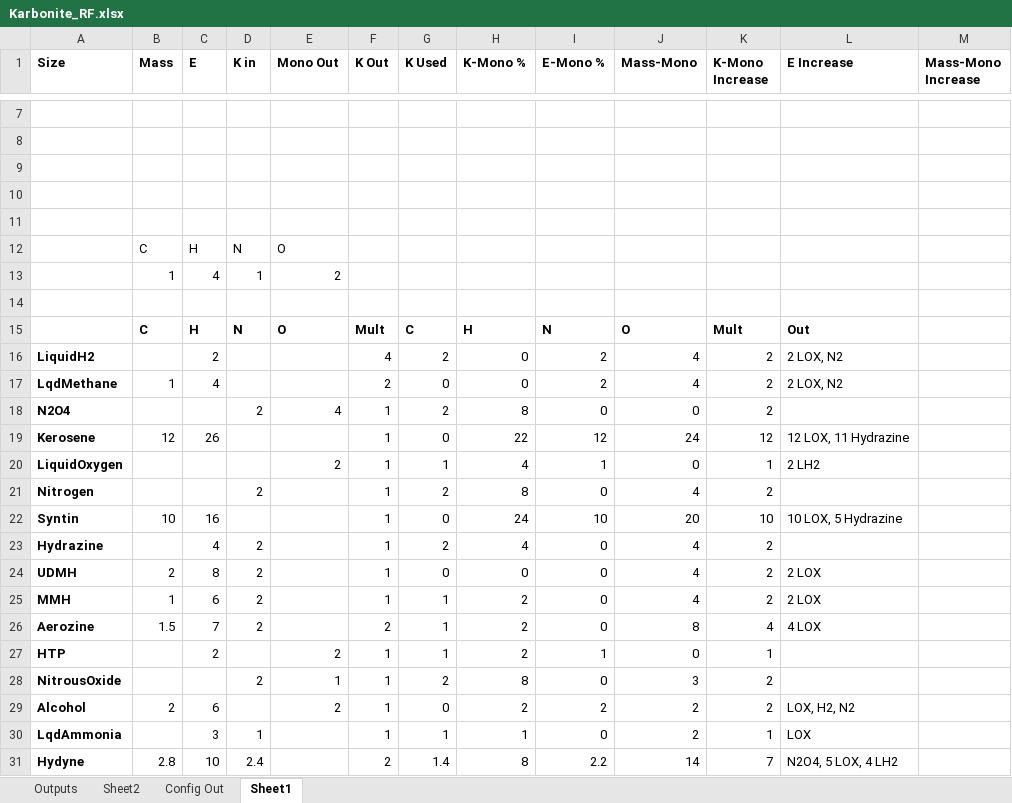
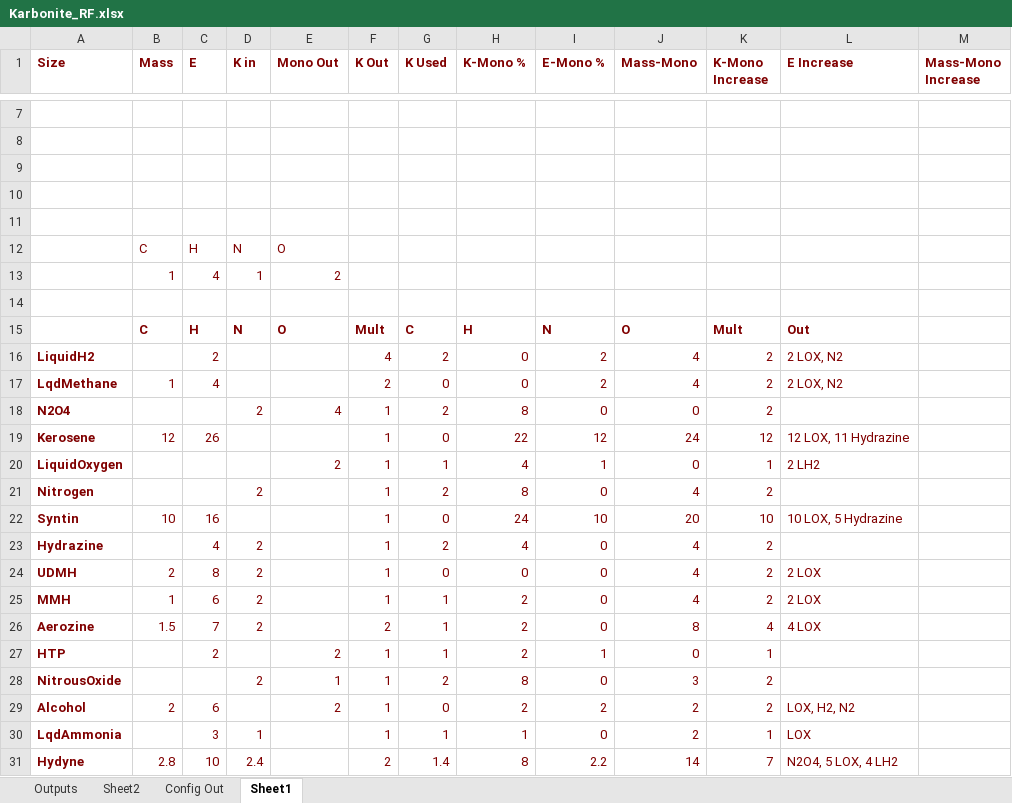
Before and after one commit to Raptor831/KarboniteRealFuels, an Excel workbook: Karbonite_RF.xlsx, sheet Sheet1, drawn as a sheet; only a part is shown, gaps mark what is left out; values as stored, in another font and other column widths than the file's, no borders; conditional formats not drawn; the diff covers the shown part only; the diff names each change by its address in the sheet, - before the commit and + after, or states it on an @@ line.

```diff
--- a/Karbonite_RF.xlsx (sheet Sheet1)
+++ b/Karbonite_RF.xlsx (sheet Sheet1)
-A1:M1 text colour: black
+A1:M1 text colour: #800000
-B12:E13 text colour: black
+B12:E13 text colour: #800000
-B15:L15 text colour: black
+B15:L15 text colour: #800000
-A16 text colour: black
+A16 text colour: #800000
-C16 text colour: black
+C16 text colour: #800000
-F16:L17 text colour: black
+F16:L17 text colour: #800000
-A17:C17 text colour: black
+A17:C17 text colour: #800000
-A18 text colour: black
+A18 text colour: #800000
-D18:K18 text colour: black
+D18:K18 text colour: #800000
-A19:C19 text colour: black
+A19:C19 text colour: #800000
-F19:L19 text colour: black
+F19:L19 text colour: #800000
-A20:A21 text colour: black
+A20:A21 text colour: #800000
-E20:L20 text colour: black
+E20:L20 text colour: #800000
-D21 text colour: black
+D21 text colour: #800000
-F21:K21 text colour: black
+F21:K21 text colour: #800000
-A22:C22 text colour: black
+A22:C22 text colour: #800000
-F22:L22 text colour: black
+F22:L22 text colour: #800000
-A23 text colour: black
+A23 text colour: #800000
-C23:D23 text colour: black
+C23:D23 text colour: #800000
-F23:K23 text colour: black
+F23:K23 text colour: #800000
-A24:D26 text colour: black
+A24:D26 text colour: #800000
-F24:L26 text colour: black
+F24:L26 text colour: #800000
-A27:A28 text colour: black
+A27:A28 text colour: #800000
-C27 text colour: black
+C27 text colour: #800000
-E27:K27 text colour: black
+E27:K27 text colour: #800000
-D28:K28 text colour: black
+D28:K28 text colour: #800000
-A29:C29 text colour: black
+A29:C29 text colour: #800000
-E29:L29 text colour: black
+E29:L29 text colour: #800000
-A30 text colour: black
+A30 text colour: #800000
-C30:D30 text colour: black
+C30:D30 text colour: #800000
-F30:L31 text colour: black
+F30:L31 text colour: #800000
-A31:D31 text colour: black
+A31:D31 text colour: #800000
```
Also changed, not shown: cell formats elsewhere in this sheet, sheet Config Out, sheet Sheet2, sheet Outputs, 1 other file.
